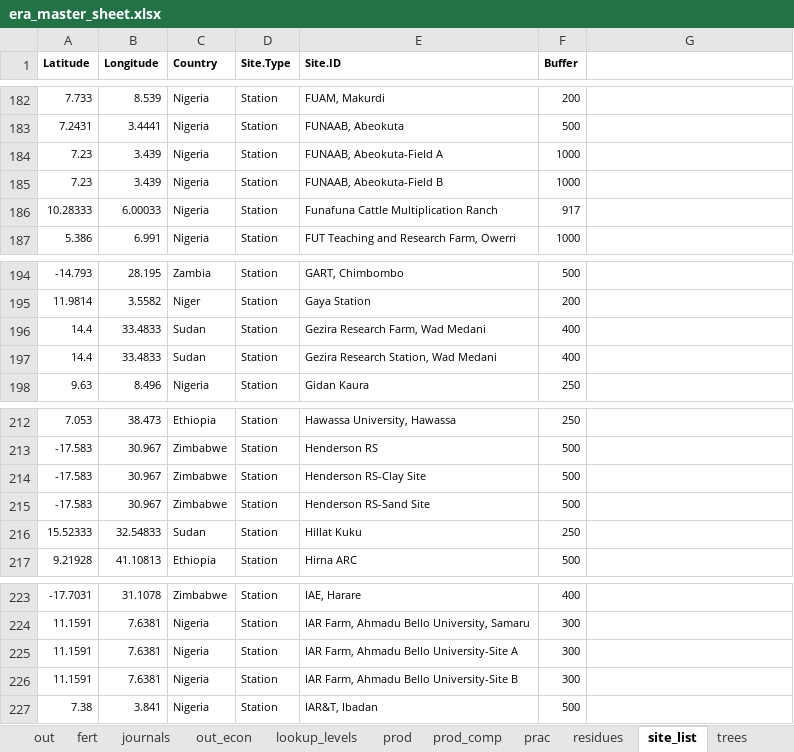
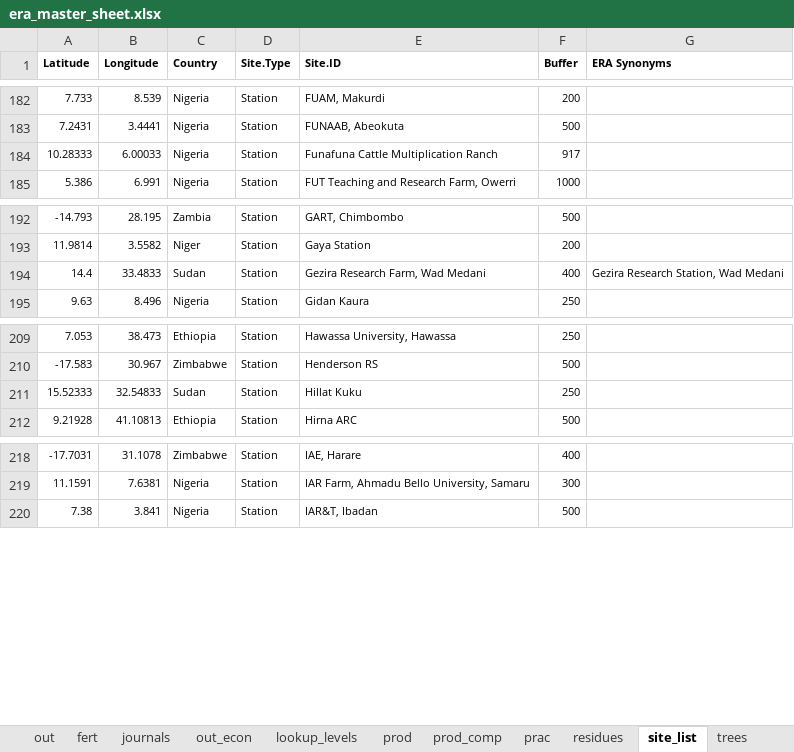
Before and after one commit to peetmate/era_codes, an Excel workbook: era_master_sheet.xlsx, sheet site_list, drawn as a sheet; only a part is shown, gaps mark what is left out; values as stored, in another font and other column widths than the file's, no borders; conditional formats not drawn; removed rows and columns are numbered as before the commit, all else as after; the diff names each change by its address in the sheet, - before the commit and + after, or states it on an @@ line.

```diff
--- a/era_master_sheet.xlsx (sheet site_list)
+++ b/era_master_sheet.xlsx (sheet site_list)
-G1: (empty)
+G1: ERA Synonyms
-row 184: 7.23 | 3.439 | Nigeria | Station | FUNAAB, Abeokuta-Field A | 1000
-row 185: 7.23 | 3.439 | Nigeria | Station | FUNAAB, Abeokuta-Field B | 1000
-G194 (ERA Synonyms): (empty)
+G194 (ERA Synonyms): Gezira Research Station, Wad Medani
-row 197: 14.4 | 33.4833 | Sudan | Station | Gezira Research Station, Wad Medani | 400
-row 214: -17.583 | 30.967 | Zimbabwe | Station | Henderson RS-Clay Site | 500
-row 215: -17.583 | 30.967 | Zimbabwe | Station | Henderson RS-Sand Site | 500
-row 225: 11.1591 | 7.6381 | Nigeria | Station | IAR Farm, Ahmadu Bello University-Site A | 300
-row 226: 11.1591 | 7.6381 | Nigeria | Station | IAR Farm, Ahmadu Bello University-Site B | 300
```
Also changed, not shown: sheet vars, sheet lookup_levels.
